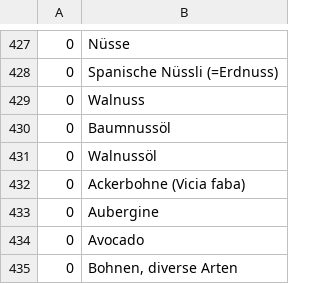
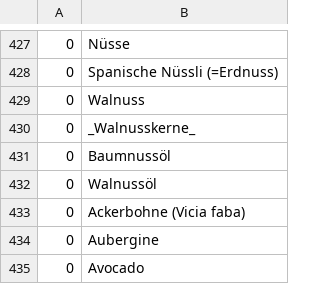
Before and after one commit to shoch/black_forest_hackathon_2022, a CSV file: assets/histamin.csv, drawn as a sheet; only a part is shown, gaps mark what is left out; the shorter side is filled out with more unchanged rows.

```diff
--- a/assets/histamin.csv
+++ b/assets/histamin.csv
@@ -429,2 +429,3 @@
 0;Walnuss
+0;_Walnusskerne_
 0;Baumnussöl
```
Also changed, not shown: 2 other files.
